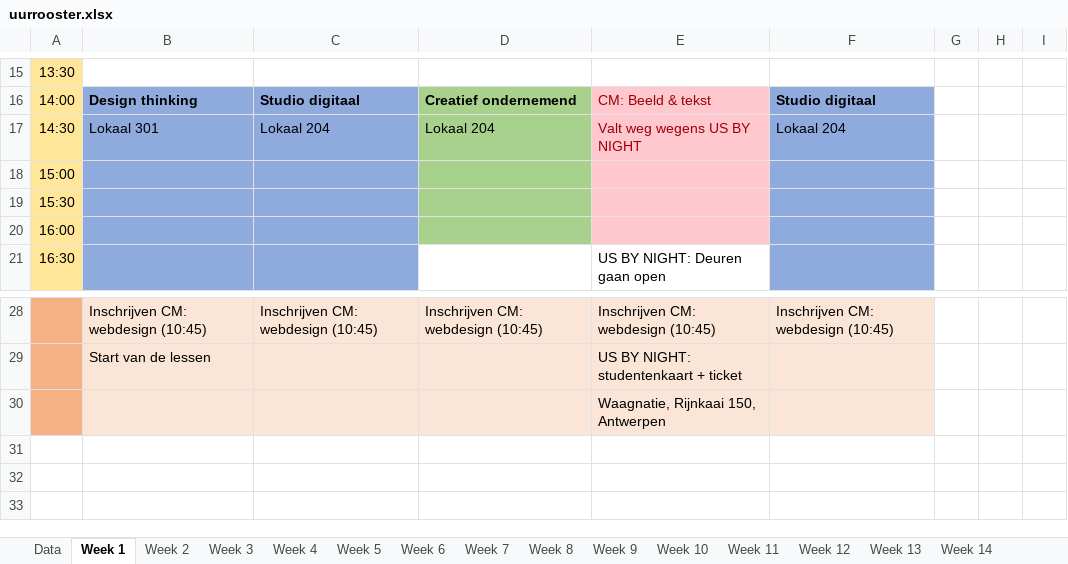
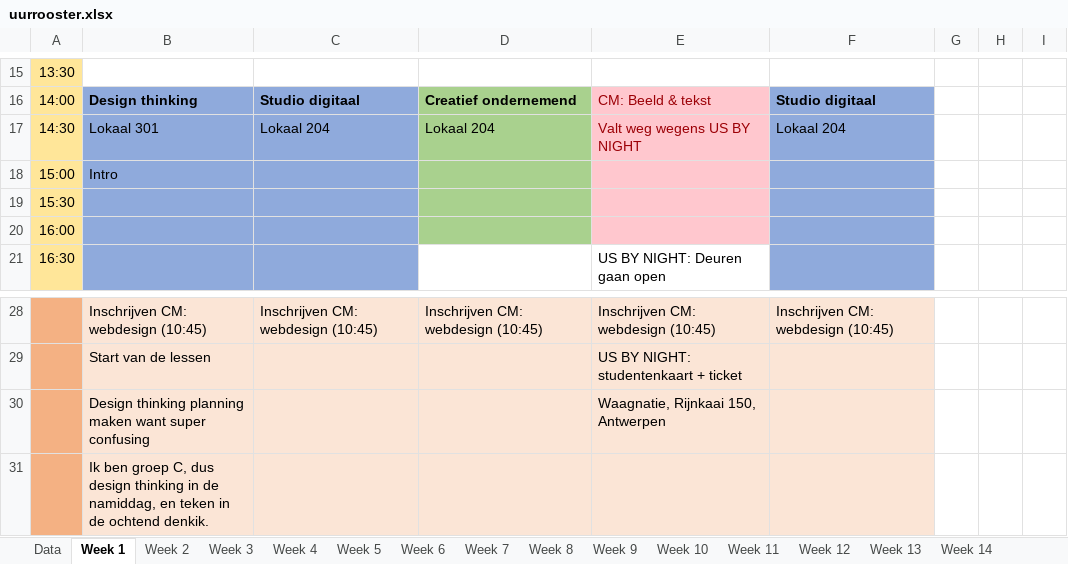
Before and after one commit to ninjahisser/LUCA-2, an Excel workbook: uurrooster.xlsx, sheet Week 1, drawn as a sheet; only a part is shown, gaps mark what is left out; values as stored, in another font and other column widths than the file's, no borders; conditional formats not drawn; the diff names each change by its address in the sheet, - before the commit and + after, or states it on an @@ line.

```diff
--- a/uurrooster.xlsx (sheet Week 1)
+++ b/uurrooster.xlsx (sheet Week 1)
-B18: (empty)
+B18: Intro
-B30: (empty)
+B30: Design thinking planning maken want super confusing
+row 31:  | Ik ben groep C, dus design thinking in de namiddag, en teken in de ochtend denkik.
```
Also changed, not shown: sheet Week 16, sheet Week 17, sheet Data, sheet Week 28, sheet Week 7, sheet Week 6, 20 more sheets, 2 other files.
